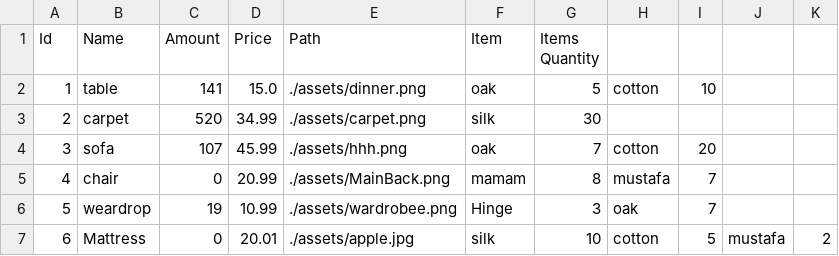
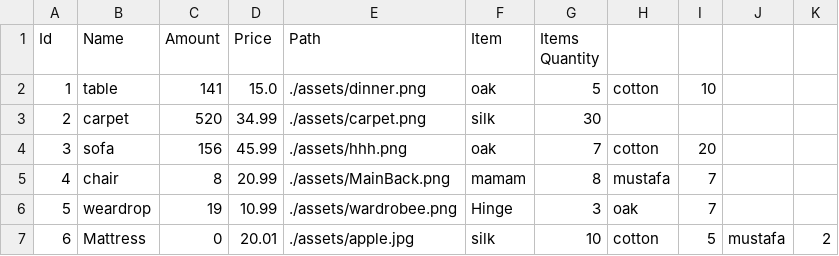
Before and after one commit to Hamzaaz25/FactoryManagment, a CSV file: Files/Products.csv, drawn as a sheet.

```diff
--- a/Files/Products.csv
+++ b/Files/Products.csv
@@ -3,4 +3,4 @@ Id ,Name , Amount,Price ,Path, Item , Items Quantity
 2 , carpet , 520 , 34.99 , ./assets/carpet.png , silk , 30 ,
-3 , sofa , 107 , 45.99 , ./assets/hhh.png , oak , 7 , cotton , 20 ,
-4 , chair , 0 , 20.99 , ./assets/MainBack.png , mamam , 8 , mustafa , 7 ,
+3 , sofa , 156 , 45.99 , ./assets/hhh.png , oak , 7 , cotton , 20 ,
+4 , chair , 8 , 20.99 , ./assets/MainBack.png , mamam , 8 , mustafa , 7 ,
 5 , weardrop , 19 , 10.99 , ./assets/wardrobee.png , Hinge , 3 , oak , 7 ,
```
Also changed, not shown: Files/Items.csv, Files/ProductLines.csv, 8 other files.
